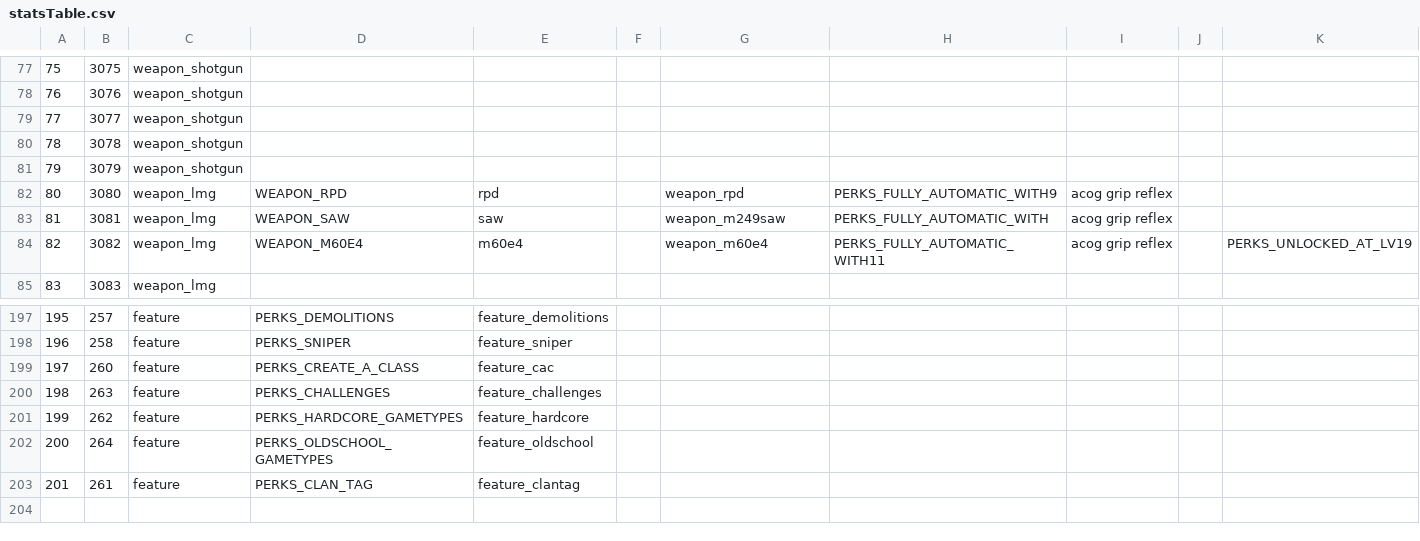
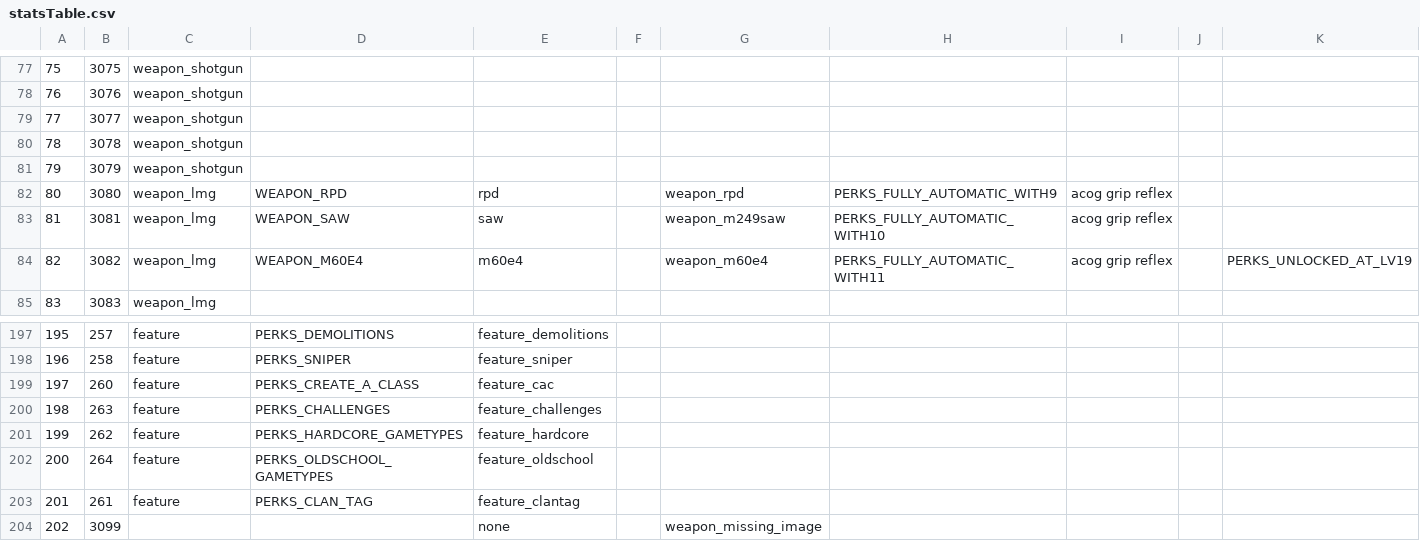
Before and after one commit to adanski/Leetmod, a CSV file: mp/statsTable.csv, drawn as a sheet; only a part is shown, gaps mark what is left out; the diff names each change by its address in the sheet, - before the commit and + after, or states it on an @@ line.

```diff
--- a/mp/statsTable.csv
+++ b/mp/statsTable.csv
-H83: PERKS_FULLY_AUTOMATIC_WITH
+H83: PERKS_FULLY_AUTOMATIC_WITH10
+row 204: 202 | 3099 |  |  | none |  | weapon_missing_image
```
Also changed, not shown: mod.csv, 24 other files.
